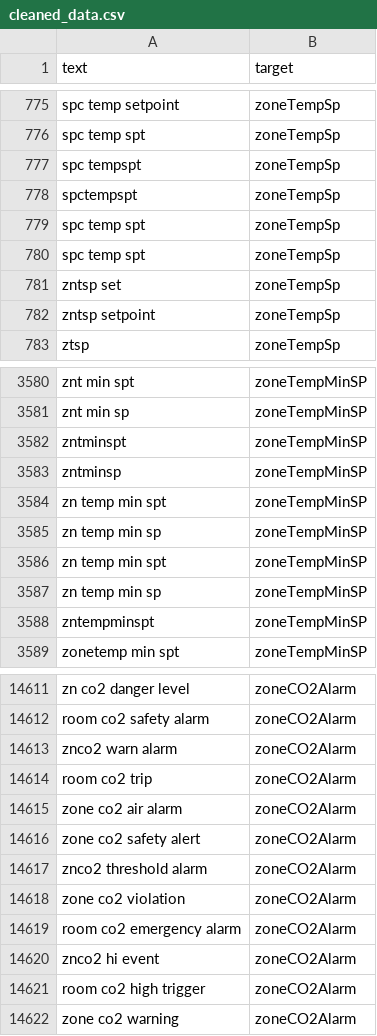
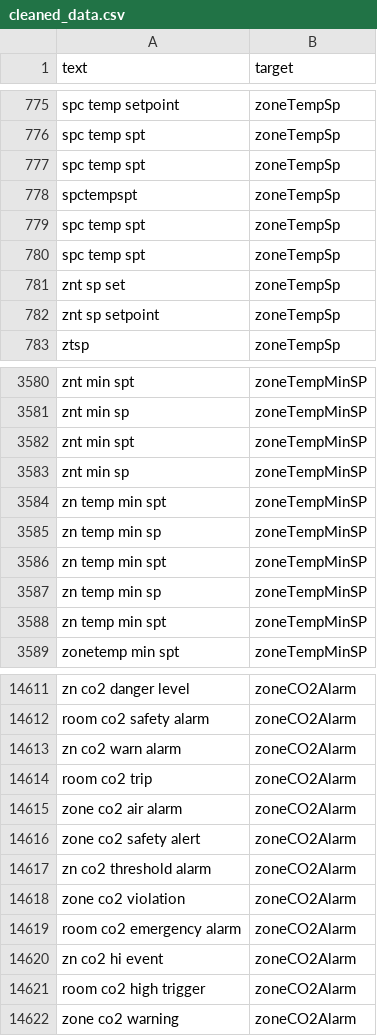
Before and after one commit to RyIot3329/roberta-actions-modal, a CSV file: data/cleaned_data.csv, drawn as a sheet; only a part is shown, gaps mark what is left out; the diff covers the shown part only.

```diff
--- a/data/cleaned_data.csv
+++ b/data/cleaned_data.csv
@@ -776,3 +776,3 @@ spc temp setpoint,zoneTempSp
 spc temp spt,zoneTempSp
-spc tempspt,zoneTempSp
+spc temp spt,zoneTempSp
 spctempspt,zoneTempSp
@@ -780,4 +780,4 @@ spc temp spt,zoneTempSp
 spc temp spt,zoneTempSp
-zntsp set,zoneTempSp
-zntsp setpoint,zoneTempSp
+znt sp set,zoneTempSp
+znt sp setpoint,zoneTempSp
 ztsp,zoneTempSp
@@ -3581,4 +3581,4 @@ znt min spt,zoneTempMinSP
 znt min sp,zoneTempMinSP
-zntminspt,zoneTempMinSP
-zntminsp,zoneTempMinSP
+znt min spt,zoneTempMinSP
+znt min sp,zoneTempMinSP
 zn temp min spt,zoneTempMinSP
@@ -3587,3 +3587,3 @@ zn temp min spt,zoneTempMinSP
 zn temp min sp,zoneTempMinSP
-zntempminspt,zoneTempMinSP
+zn temp min spt,zoneTempMinSP
 zonetemp min spt,zoneTempMinSP
@@ -14612,3 +14612,3 @@ zn co2 danger level,zoneCO2Alarm
 room co2 safety alarm,zoneCO2Alarm
-znco2 warn alarm,zoneCO2Alarm
+zn co2 warn alarm,zoneCO2Alarm
 room co2 trip,zoneCO2Alarm
@@ -14616,6 +14616,6 @@ zone co2 air alarm,zoneCO2Alarm
 zone co2 safety alert,zoneCO2Alarm
-znco2 threshold alarm,zoneCO2Alarm
+zn co2 threshold alarm,zoneCO2Alarm
 zone co2 violation,zoneCO2Alarm
 room co2 emergency alarm,zoneCO2Alarm
-znco2 hi event,zoneCO2Alarm
+zn co2 hi event,zoneCO2Alarm
 room co2 high trigger,zoneCO2Alarm
```
Also changed, not shown: 103 edited cells elsewhere in this file, data/label_conflicts.csv, 11 other files.
